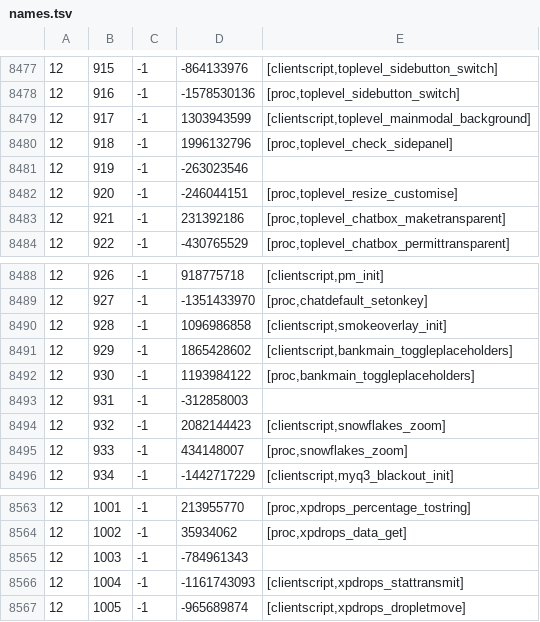
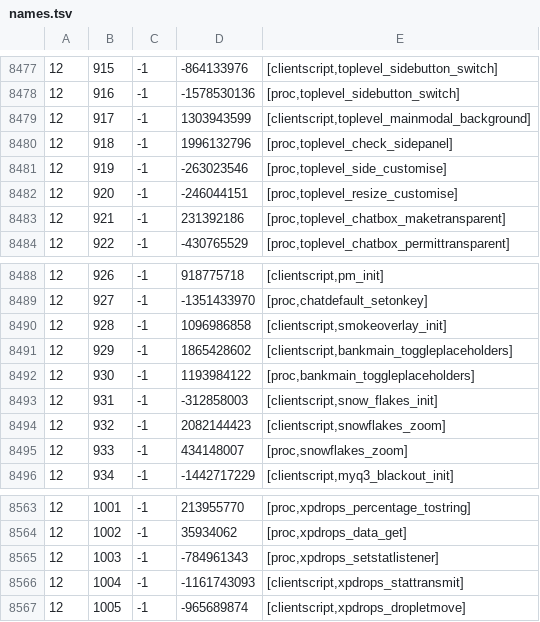
Before and after one commit to RuneStar/cache-names, a TSV file: names.tsv, drawn as a sheet; only a part is shown, gaps mark what is left out; the diff covers the shown part only.

```diff
--- a/names.tsv
+++ b/names.tsv
@@ -8480,3 +8480,3 @@
 12	918	-1	1996132796	[proc,toplevel_check_sidepanel]
-12	919	-1	-263023546	
+12	919	-1	-263023546	[proc,toplevel_side_customise]
 12	920	-1	-246044151	[proc,toplevel_resize_customise]
@@ -8492,3 +8492,3 @@
 12	930	-1	1193984122	[proc,bankmain_toggleplaceholders]
-12	931	-1	-312858003	
+12	931	-1	-312858003	[clientscript,snow_flakes_init]
 12	932	-1	2082144423	[clientscript,snowflakes_zoom]
@@ -8564,3 +8564,3 @@
 12	1002	-1	35934062	[proc,xpdrops_data_get]
-12	1003	-1	-784961343	
+12	1003	-1	-784961343	[proc,xpdrops_setstatlistener]
 12	1004	-1	-1161743093	[clientscript,xpdrops_stattransmit]
```
Also changed, not shown: 11 edited cells elsewhere in this file, individual-names.tsv.
